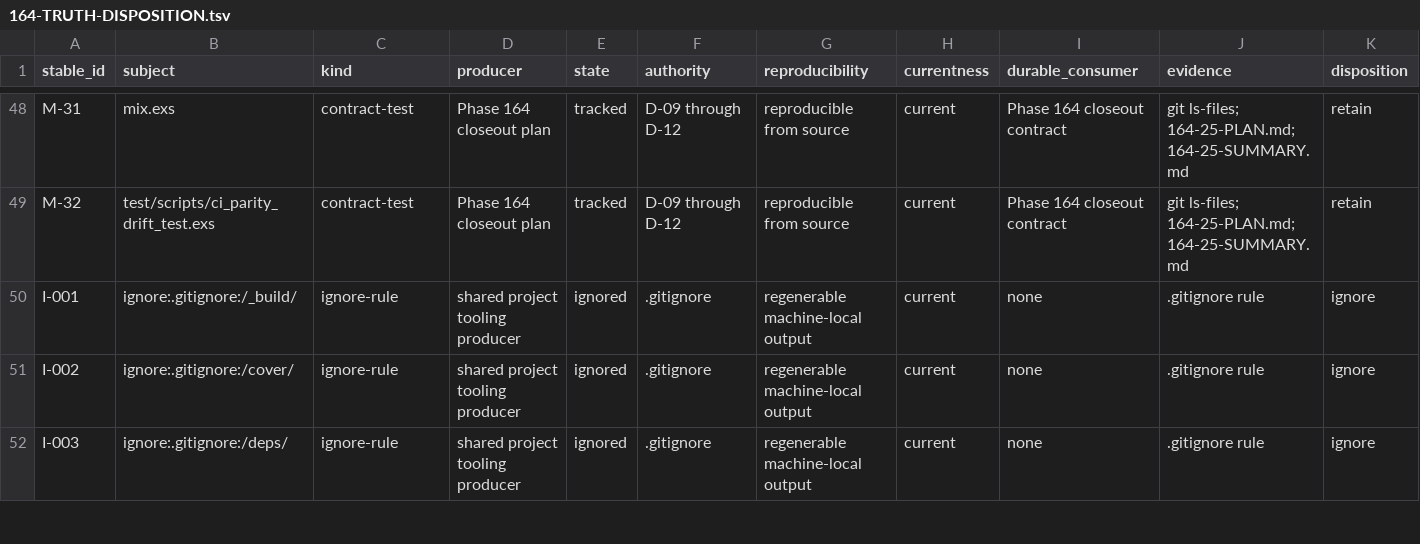
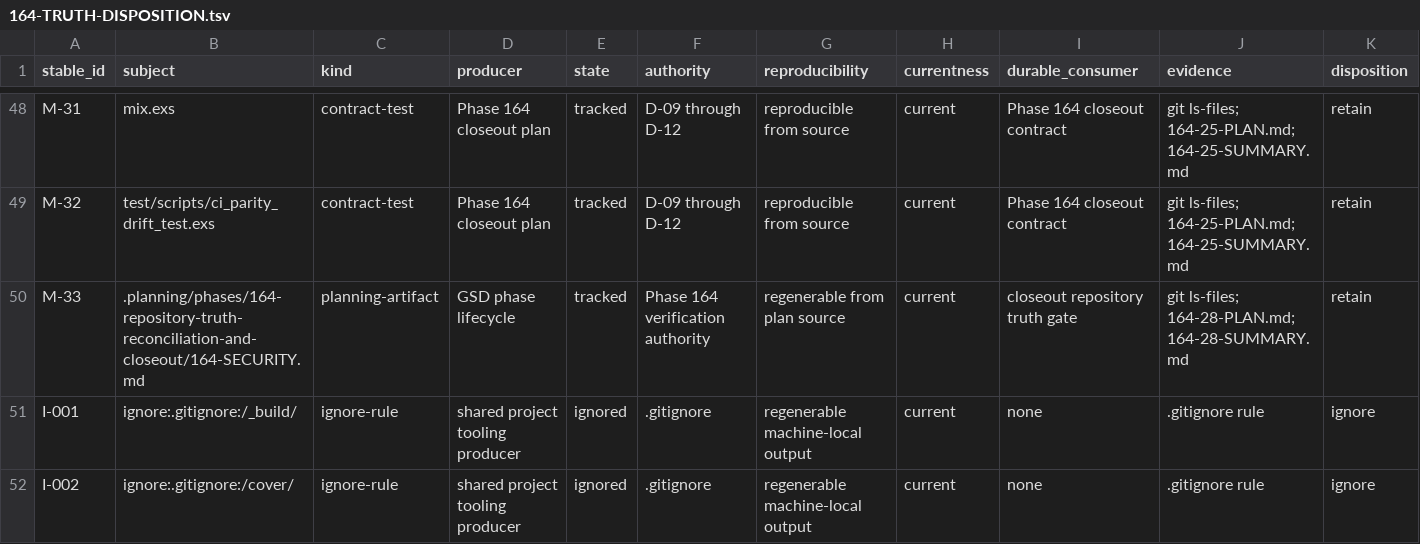
Before and after one commit to szTheory/mailglass, a TSV file: .planning/phases/164-repository-truth-reconciliation-and-closeout/164-TRUTH-DISPOSITION.tsv, drawn as a sheet; only a part is shown, gaps mark what is left out; the shorter side is filled out with more unchanged rows; rows hold the shown columns only; the diff names each change by its address in the sheet, - before the commit and + after, or states it on an @@ line.

Commit message:
fix(164-28): register completed security evidence
- add the Plan 28 security record to the exact disposition ledger
- bind its completed-plan relationship in the canonical validator

```diff
--- a/.planning/phases/164-repository-truth-reconciliation-and-closeout/164-TRUTH-DISPOSITION.tsv
+++ b/.planning/phases/164-repository-truth-reconciliation-and-closeout/164-TRUTH-DISPOSITION.tsv
+row 50: M-33 | .planning/phases/164-repository-truth-reconciliation-and-closeout/164-SECURITY.md | planning-artifact | GSD phase lifecycle | tracked | Phase 164 verification authority | regenerable from plan source | current | closeout repository truth gate | git ls-files; 164-28-PLAN.md; 164-28-SUMMARY.md | retain
```
Also changed, not shown: 1 other file.
